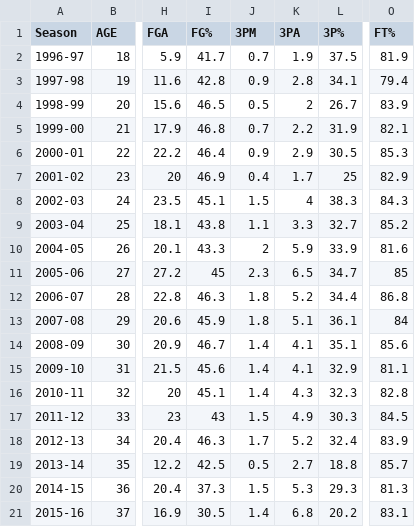
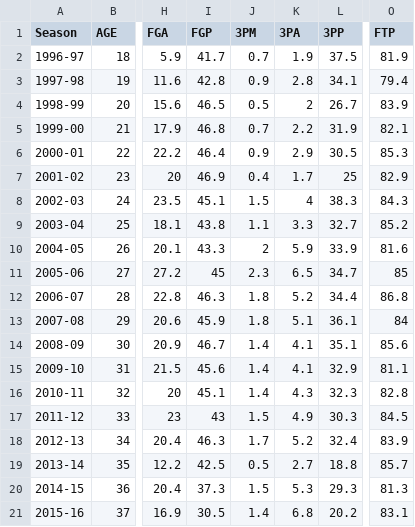
Before and after one commit to rickyeh/d3, a CSV file: kobe/kobeBryant.csv, drawn as a sheet; only a part is shown, gaps mark what is left out; the diff names each change by its address in the sheet, - before the commit and + after, or states it on an @@ line.

```diff
--- a/kobe/kobeBryant.csv
+++ b/kobe/kobeBryant.csv
-I1: FG%
+I1: FGP
-L1: 3P%
+L1: 3PP
-O1: FT%
+O1: FTP
```
Also changed, not shown: 3 other files.
